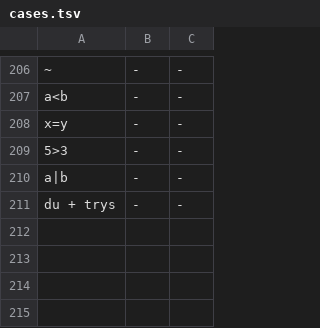
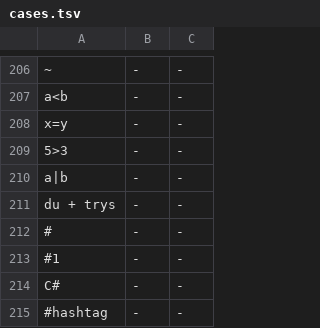
Before and after one commit to GintarasTTS/Gintaras_android, a TSV file: jvmtest/cases.tsv, drawn as a sheet; only a part is shown, gaps mark what is left out; the diff names each change by its address in the sheet, - before the commit and + after, or states it on an @@ line.

```diff
--- a/jvmtest/cases.tsv
+++ b/jvmtest/cases.tsv
+row 212: # | - | -
+row 213: #1 | - | -
+row 214: C# | - | -
+row 215: #hashtag | - | -
```
Also changed, not shown: jvmtest/golden.tsv, 2 other files.
